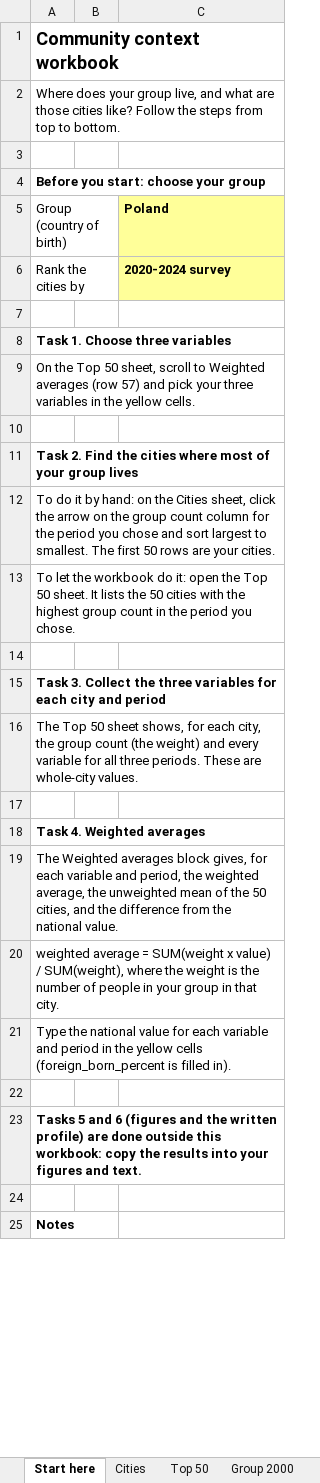
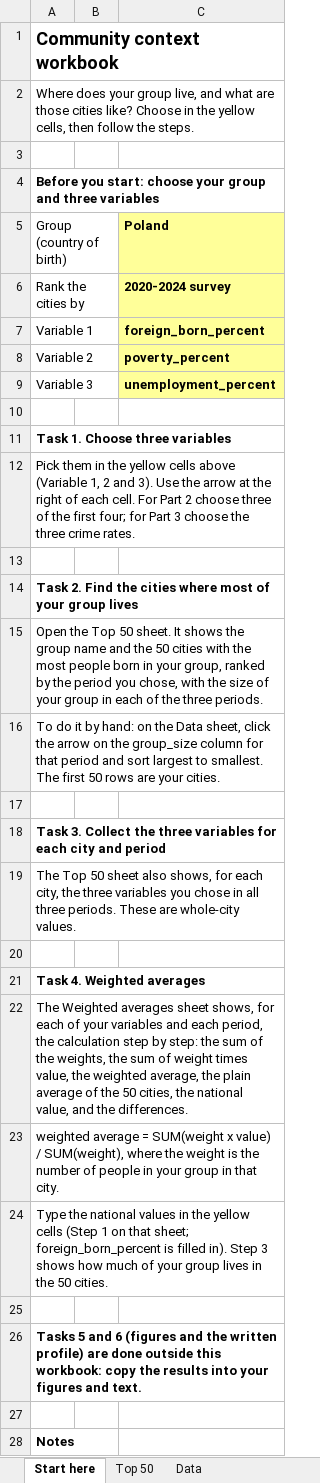
Before and after one commit to nu-stats/husky-eye-view, an Excel workbook: course/assignments/data/community-context-workbook.xlsx, sheet Start here, drawn as a sheet; only a part is shown; values as stored, in another font and other column widths than the file's, no borders; addresses are those after the commit; the diff covers the shown part only; the diff names each change by its address in the sheet, - before the commit and + after, or states it on an @@ line.

```diff
--- a/course/assignments/data/community-context-workbook.xlsx (sheet Start here)
+++ b/course/assignments/data/community-context-workbook.xlsx (sheet Start here)
-sheet tab: Cities
+sheet tab: Data
-A2 (Group (country of birth)): …cities like? Follow the steps from top to bottom.
+A2 (Group (country of birth)): …cities like? Choose in the yellow cells, then follow the steps.
-A4 (Group (country of birth)): Before you start: choose your group
+A4 (Group (country of birth)): Before you start: choose your group and three variables
+row 7: Variable 1 |  | foreign_born_percent
+row 8: Variable 2 |  | poverty_percent
+row 9: Variable 3 |  | unemployment_percent
-A12 (Group (country of birth)): On the Top 50 sheet, scroll to Weighted averages (row 57) and pick your three variables in the yellow cells.
+A12 (Group (country of birth)): Pick them in the yellow cells above (Variable 1, 2 and 3). Use the arrow at the right of each cell. For Part 2 choose three of the first four; for Part 3 choose the three crime rates.
-A15 (Group (country of birth)): To do it by hand: on the Cities sheet, click the arrow on the group count column for the period you chose and sort largest to smallest. The first 50 rows are your cities.
+A15 (Group (country of birth)): Open the Top 50 sheet. It shows the group name and the 50 cities with the most people born in your group, ranked by the period you chose, with the size of your group in each of the three periods.
-A16 (Group (country of birth)): To let the workbook do it: open the Top 50 sheet. It lists the 50 cities with the highest group count in the period you chose.
+A16 (Group (country of birth)): To do it by hand: on the Data sheet, click the arrow on the group_size column for that period and sort largest to smallest. The first 50 rows are your cities.
-A19 (Group (country of birth)): …50 sheet shows, for each city, the group count (the weight) and every variable for all three…
+A19 (Group (country of birth)): …50 sheet also shows, for each city, the three variables you chose in all three…
-A22 (Group (country of birth)): …Weighted averages block gives, for each variable and period, the weighted average, the unweighted mean of the 50 cities, and the difference from the national value.
+A22 (Group (country of birth)): …Weighted averages sheet shows, for each of your variables and each period, the calculation step by step: the sum of the weights, the sum of weight times value, the weighted average, the plain average of the 50 cities, the national value, and the differences.
-A24 (Group (country of birth)): …the national value for each variable and period in the yellow cells (foreign_born_percent is filled in).
+A24 (Group (country of birth)): …the national values in the yellow cells (Step 1 on that sheet; foreign_born_percent is filled in). Step 3 shows how much of your group lives in the 50 cities.
```
Also changed, not shown: 1 removed row and 2 edited cells elsewhere in this sheet, sheet Weighted averages, sheet Top 50, other sheet tabs, 8 other files.
